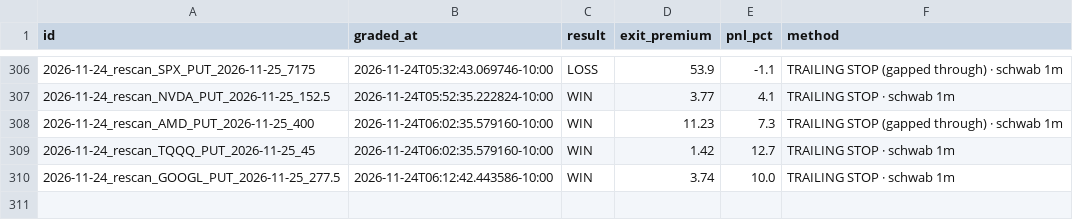
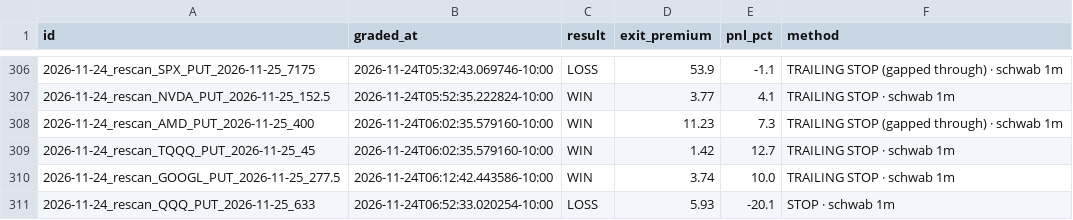
Before and after one commit to Seed808/theesness-market, a CSV file: ledger/grades.csv, drawn as a sheet; only a part is shown, gaps mark what is left out.

```diff
--- a/ledger/grades.csv
+++ b/ledger/grades.csv
@@ -310 +310,2 @@ id,graded_at,result,exit_premium,pnl_pct,method
 2026-11-24_rescan_GOOGL_PUT_2026-11-25_277.5,2026-11-24T06:12:42.443586-10:00,WIN,3.74,10.0,TRAILING STOP · schwab 1m
+2026-11-24_rescan_QQQ_PUT_2026-11-25_633,2026-11-24T06:52:33.020254-10:00,LOSS,5.93,-20.1,STOP · schwab 1m
```
Also changed, not shown: ledger/grades_t1.csv, 8 other files.
